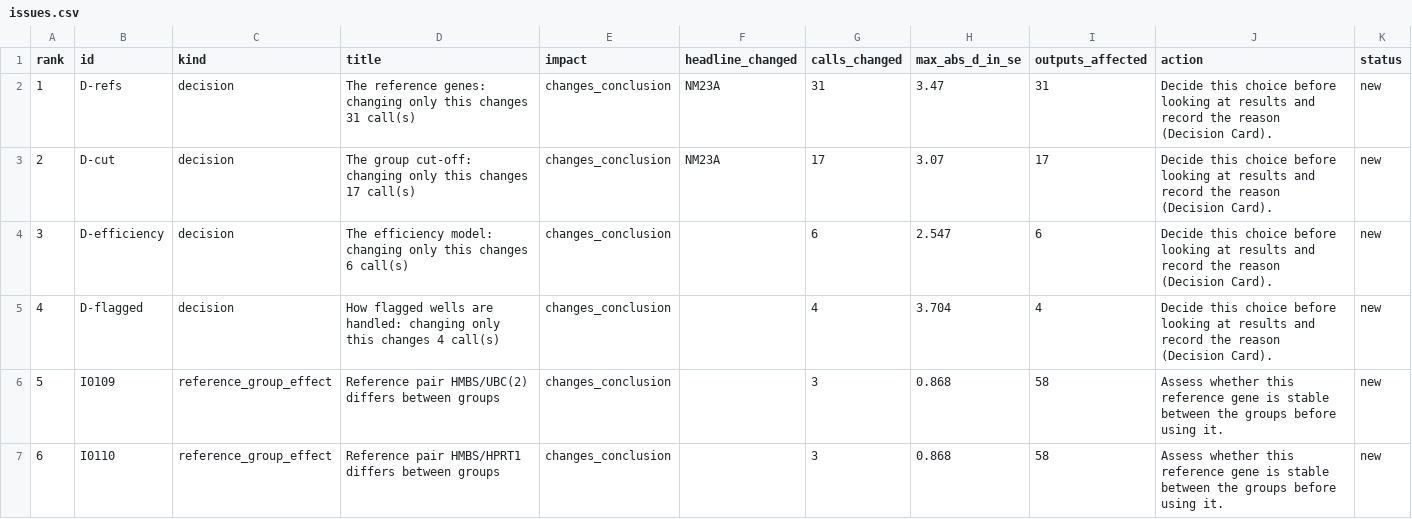
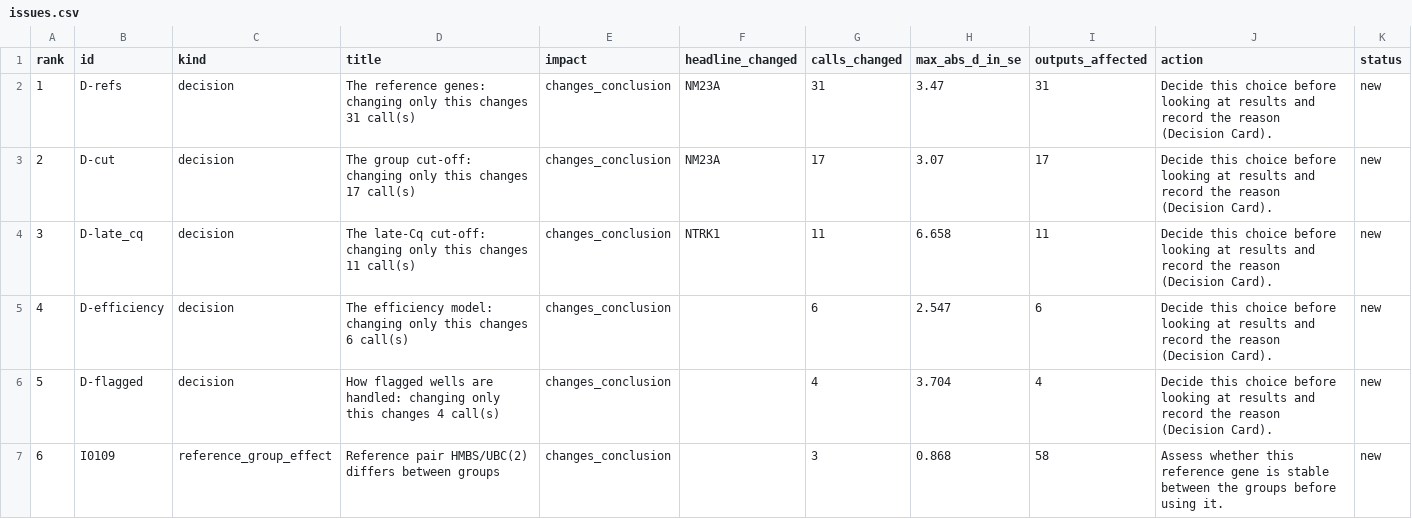
Before and after one commit to ShivaTeja05/Qpilot, a CSV file: results/issues.csv, drawn as a sheet; only a part is shown; the shorter side is filled out with more unchanged rows; addresses are those after the commit; the diff names each change by its address in the sheet, - before the commit and + after, or states it on an @@ line.

```diff
--- a/results/issues.csv
+++ b/results/issues.csv
+row 4: 3 | D-late_cq | decision | The late-Cq cut-off: changing only this changes 11 call(s) | changes_conclusion | NTRK1 | 11 | 6.658 | 11 | Decide this choice before looking at results and record the reason (Decision Card). | new
@@ column A (rank) renumbered from row 5 down @@
```
Also changed, not shown: results/decisions.csv, results/genes.csv, 32 other files.
